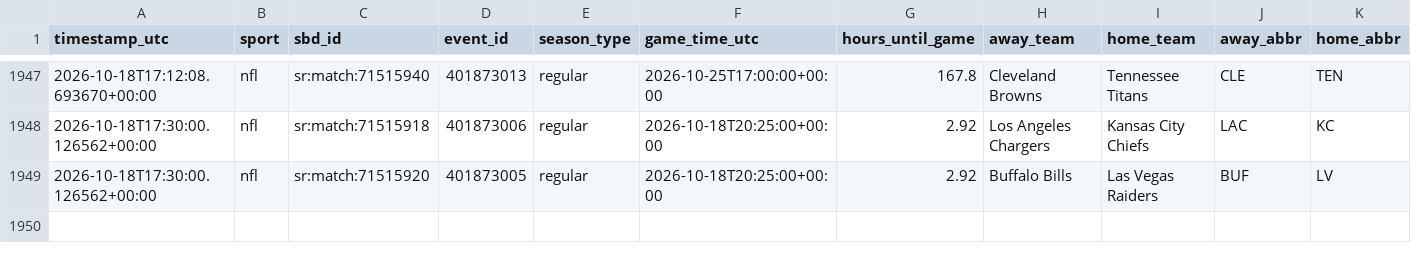
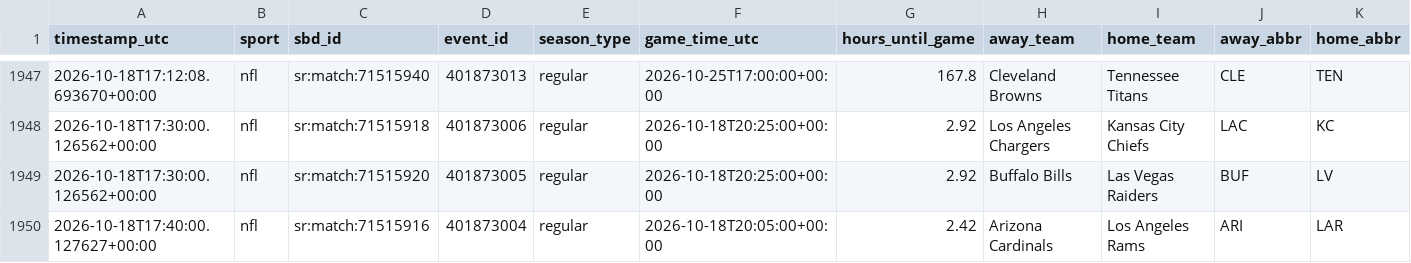
Before and after one commit to fallking123/money-flow-tracker, a CSV file: docs/data/nfl/odds_history_2026-10.csv, drawn as a sheet; only a part is shown, gaps mark what is left out; rows hold the shown columns only; the diff names each change by its address in the sheet, - before the commit and + after, or states it on an @@ line.

```diff
--- a/docs/data/nfl/odds_history_2026-10.csv
+++ b/docs/data/nfl/odds_history_2026-10.csv
+row 1950: 2026-10-18T17:40:00.127627+00:00 | nfl | sr:match:71515916 | 401873004 | regular | 2026-10-18T20:05:00+00:00 | 2.42 | Arizona Cardinals | Los Angeles Rams | ARI | LAR
```
Also changed, not shown: docs/data/mlb/model_picks.csv, docs/data/nfl/model_picks.csv, 5 other files.
